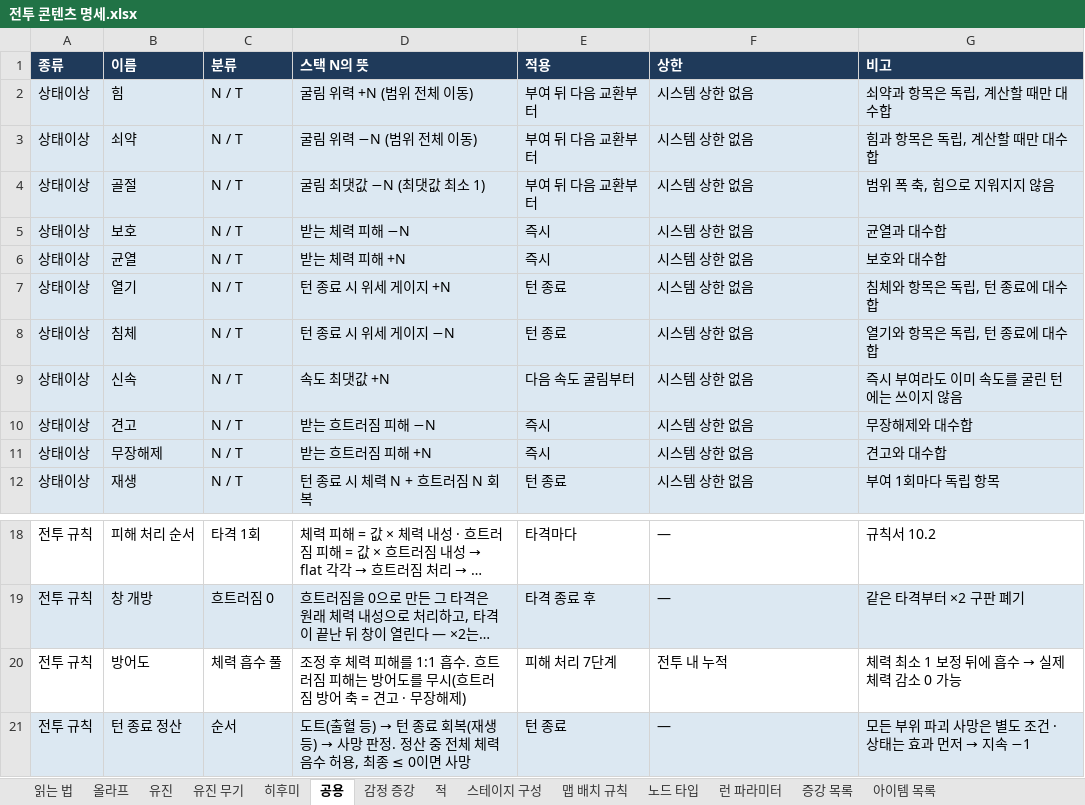
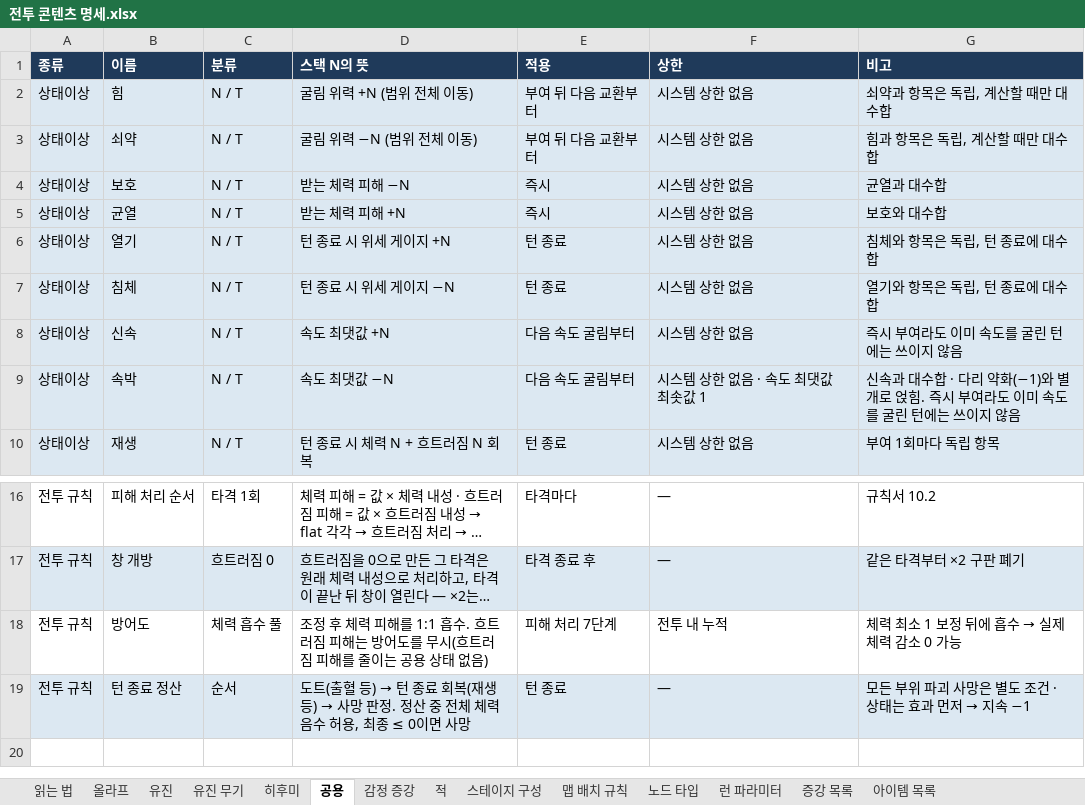
Before and after one commit to Omido-svg/Project-Abyss, an Excel workbook: Docs/전투 콘텐츠 명세.xlsx, sheet 공용, drawn as a sheet; only a part is shown, gaps mark what is left out; long unchanged cells end in …; values as stored, in another font and other column widths than the file's, no borders; removed rows and columns are numbered as before the commit, all else as after; the diff names each change by its address in the sheet, - before the commit and + after, or states it on an @@ line.

Commit message:
쳇 10회차(유진 엔진 변경분) 기록 · 쳇 측정 대기 파일 신설 · 명세 엑셀 재생성
- 유진: 끝장을 보다는 묶음 위력 최소에서도 대역 위(몸체가 값) · 은신 보상 결투 무기 공통값 없음 → 구조 결정 대기
- 쳇 측정 대기.md: 11~13회차 지시문(아직 안 보냄)
- 전투 콘텐츠 명세.xlsx: 09-30 데이터(끝장을 보다 · 은신 큐)로 재생성

```diff
--- a/Docs/전투 콘텐츠 명세.xlsx (sheet 공용)
+++ b/Docs/전투 콘텐츠 명세.xlsx (sheet 공용)
-row 4: 상태이상 | 골절 | N / T | 굴림 최댓값 −N (최댓값 최소 1) | 부여 뒤 다음 교환부터 | 시스템 상한 없음 | 범위 폭 축, 힘으로 지워지지 않음
-row 10: 상태이상 | 견고 | N / T | 받는 흐트러짐 피해 −N | 즉시 | 시스템 상한 없음 | 무장해제와 대수합
-row 11: 상태이상 | 무장해제 | N / T | 받는 흐트러짐 피해 +N | 즉시 | 시스템 상한 없음 | 견고와 대수합
+row 9: 상태이상 | 속박 | N / T | 속도 최댓값 −N | 다음 속도 굴림부터 | 시스템 상한 없음 · 속도 최댓값 최솟값 1 | 신속과 대수합 · 다리 약화(−1)와 별개로 얹힘. 즉시 부여라도 이미 속도를 굴린 턴에는 쓰이지 않음
-D18 (스택 N의 뜻): …트러짐 방어 축 = 견고 · 무장해제)
+D18 (스택 N의 뜻): …트러짐 피해를 줄이는 공용 상태 없음)
```
Also changed, not shown: sheet 유진, sheet 올라프, sheet 히후미, 5 other files.
